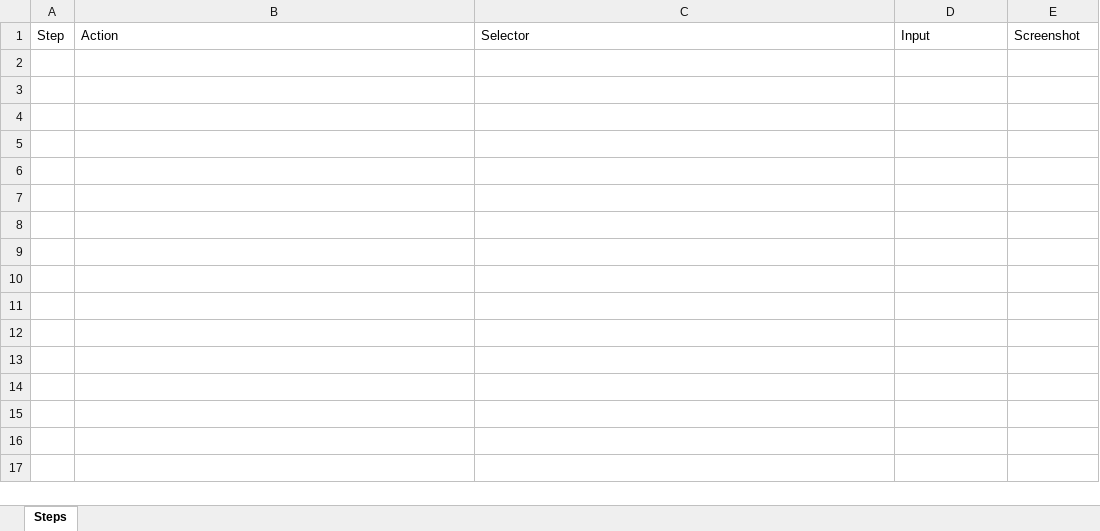
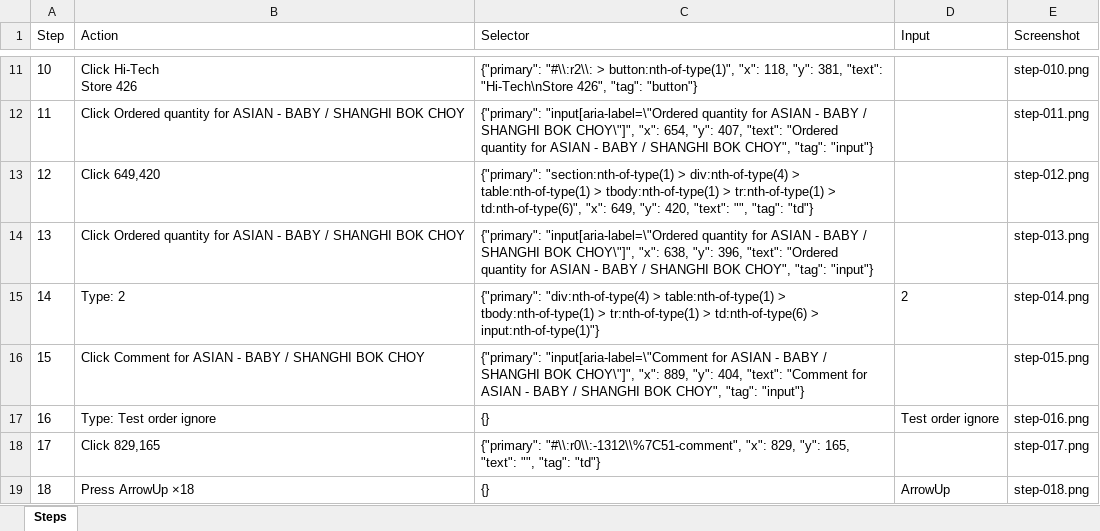
Before and after one commit to Raheelatta1984/testforge, an Excel workbook: library/projects/1c7a86a9-9525-4bd4-b5f0-df360a7b49f1/recordings/65172bf1-fd13-4458-a189-401a8bbd20dd/resources/testcomplete.xlsx, sheet Steps, drawn as a sheet; only a part is shown, gaps mark what is left out; values as stored, in another font and other column widths than the file's, no borders; ↵ is a line break in a cell; the diff covers the shown part only; the diff names each change by its address in the sheet, - before the commit and + after, or states it on an @@ line.

```diff
--- a/library/projects/1c7a86a9-9525-4bd4-b5f0-df360a7b49f1/recordings/65172bf1-fd13-4458-a189-401a8bbd20dd/resources/testcomplete.xlsx (sheet Steps)
+++ b/library/projects/1c7a86a9-9525-4bd4-b5f0-df360a7b49f1/recordings/65172bf1-fd13-4458-a189-401a8bbd20dd/resources/testcomplete.xlsx (sheet Steps)
+row 11: 10 | Click Hi-Tech ↵ Store 426 | {"primary": "#\\:r2\\: > button:nth-of-type(1)", "x": 118, "y": 381, "text": "Hi-Tech\nStore 426", "tag": "button"} |  | step-010.png
+row 12: 11 | Click Ordered quantity for ASIAN - BABY / SHANGHI BOK CHOY | {"primary": "input[aria-label=\"Ordered quantity for ASIAN - BABY / SHANGHI BOK CHOY\"]", "x": 654, "y": 407, "text": "Ordered quantity for ASIAN - BABY / SHANGHI BOK CHOY", "tag": "input"} |  | step-011.png
+row 13: 12 | Click 649,420 | {"primary": "section:nth-of-type(1) > div:nth-of-type(4) > table:nth-of-type(1) > tbody:nth-of-type(1) > tr:nth-of-type(1) > td:nth-of-type(6)", "x": 649, "y": 420, "text": "", "tag": "td"} |  | step-012.png
+row 14: 13 | Click Ordered quantity for ASIAN - BABY / SHANGHI BOK CHOY | {"primary": "input[aria-label=\"Ordered quantity for ASIAN - BABY / SHANGHI BOK CHOY\"]", "x": 638, "y": 396, "text": "Ordered quantity for ASIAN - BABY / SHANGHI BOK CHOY", "tag": "input"} |  | step-013.png
+row 15: 14 | Type: 2 | {"primary": "div:nth-of-type(4) > table:nth-of-type(1) > tbody:nth-of-type(1) > tr:nth-of-type(1) > td:nth-of-type(6) > input:nth-of-type(1)"} | 2 | step-014.png
+row 16: 15 | Click Comment for ASIAN - BABY / SHANGHI BOK CHOY | {"primary": "input[aria-label=\"Comment for ASIAN - BABY / SHANGHI BOK CHOY\"]", "x": 889, "y": 404, "text": "Comment for ASIAN - BABY / SHANGHI BOK CHOY", "tag": "input"} |  | step-015.png
+row 17: 16 | Type: Test order ignore | {} | Test order ignore | step-016.png
+row 18: 17 | Click 829,165 | {"primary": "#\\:r0\\:-1312\\%7C51-comment", "x": 829, "y": 165, "text": "", "tag": "td"} |  | step-017.png
+row 19: 18 | Press ArrowUp ×18 | {} | ArrowUp | step-018.png
```
Also changed, not shown: 9 added rows elsewhere in this sheet, library/projects/1c7a86a9-9525-4bd4-b5f0-df360a7b49f1/recordings/65172bf1-fd13-4458-a189-401a8bbd20dd/resources/azure-devops.xlsx, library/projects/1c7a86a9-9525-4bd4-b5f0-df360a7b49f1/recordings/65172bf1-fd13-4458-a189-401a8bbd20dd/resources/jira.xlsx, 23 other files.
